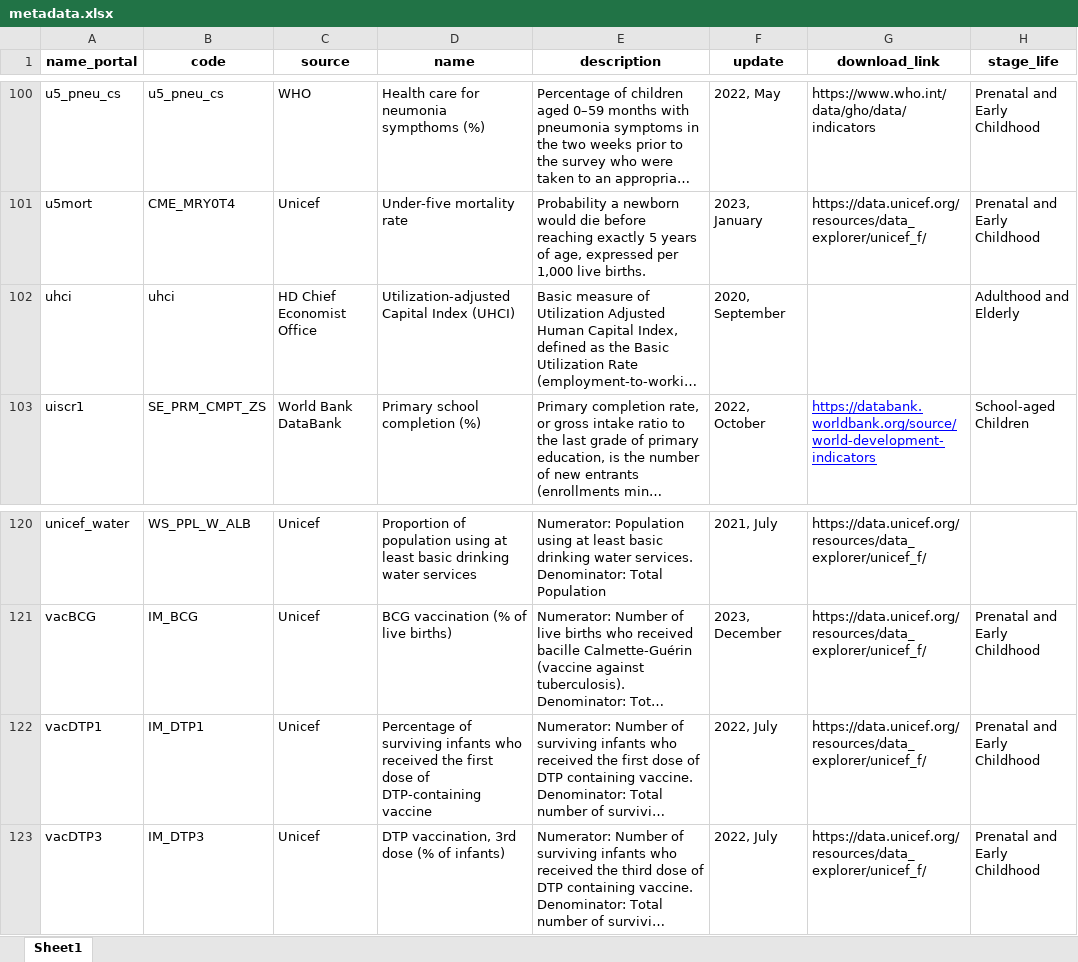
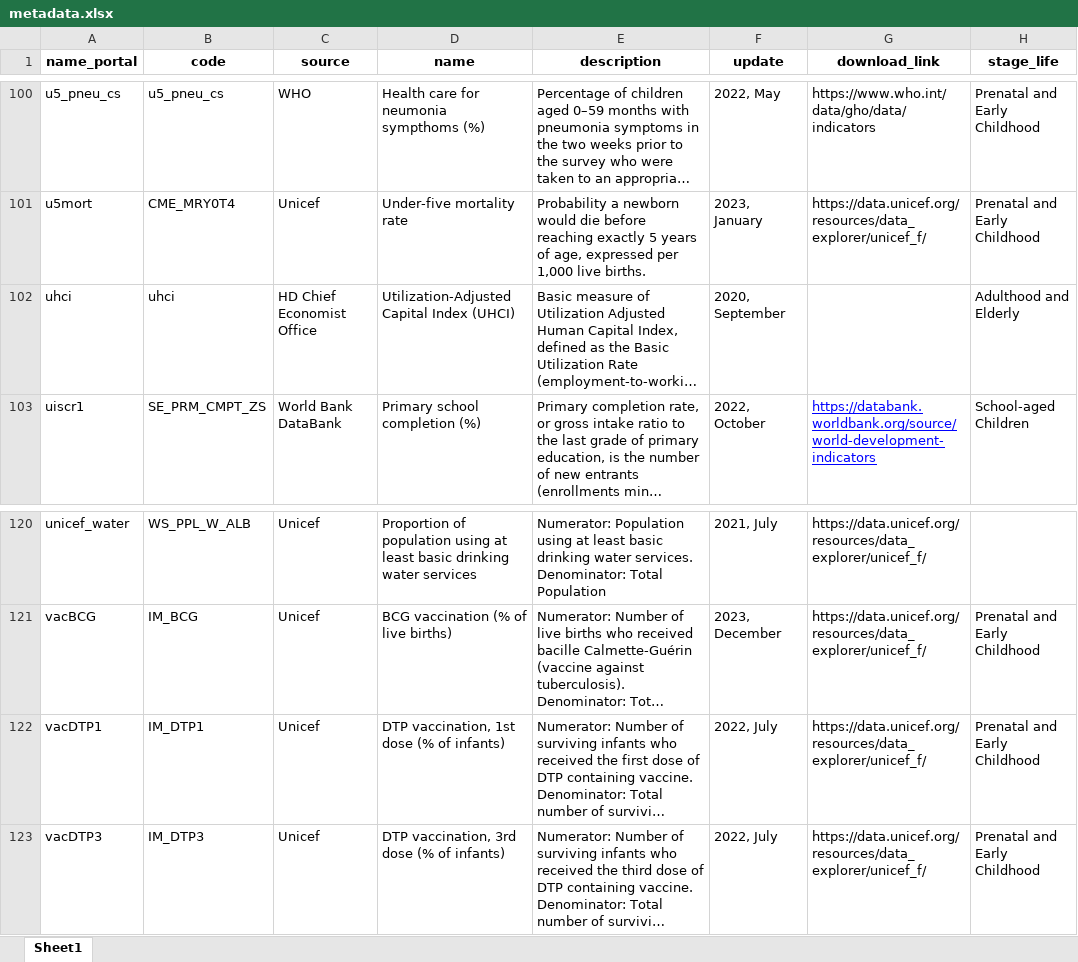
Before and after one commit to Queeno11/Data-Portal-Brief-Generator, an Excel workbook: Data/Data_Raw/Country codes & metadata/metadata.xlsx, sheet Sheet1, drawn as a sheet; only a part is shown, gaps mark what is left out; long unchanged cells end in …; values as stored, in another font and other column widths than the file's, no borders; the diff names each change by its address in the sheet, - before the commit and + after, or states it on an @@ line.

```diff
--- a/Data/Data_Raw/Country codes & metadata/metadata.xlsx (sheet Sheet1)
+++ b/Data/Data_Raw/Country codes & metadata/metadata.xlsx (sheet Sheet1)
-D102 (name): Utilization-adjusted Capital Index (UHCI)
+D102 (name): Utilization-Adjusted Capital Index (UHCI)
-D122 (name): Percentage of surviving infants who received the first dose of DTP-containing vaccine
+D122 (name): DTP vaccination, 1st dose (% of infants)
```
Also changed, not shown: 5 other files.
